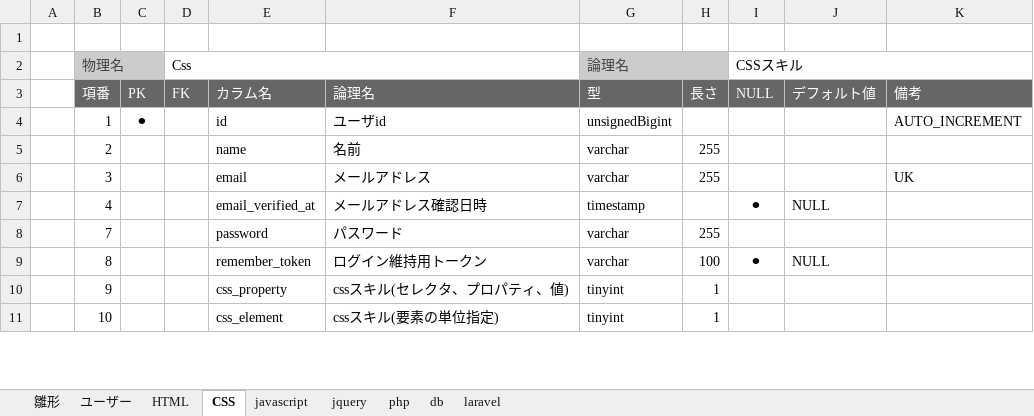
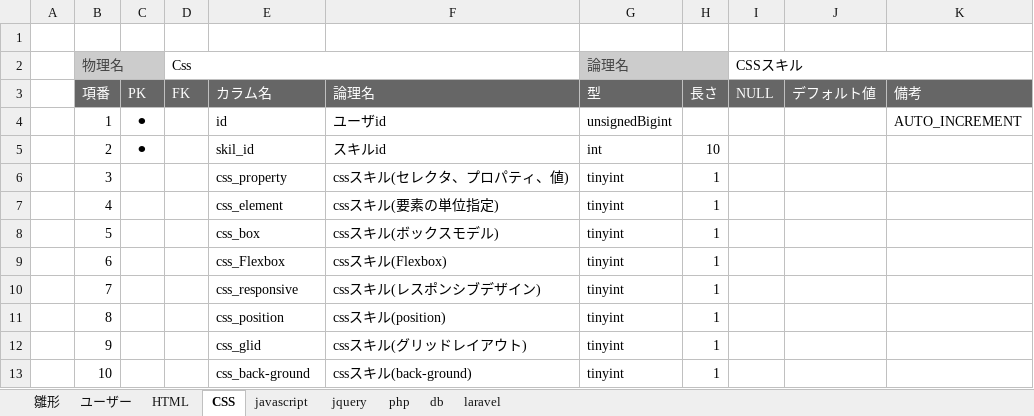
Before and after one commit to web202606/lalavel_202607, an Excel workbook: document/テーブル定義書.xlsx, sheet CSS, drawn as a sheet; only a part is shown; values as stored, in another font and other column widths than the file's, no borders; addresses are those after the commit; the diff covers the shown part only; the diff names each change by its address in the sheet, - before the commit and + after, or states it on an @@ line.

```diff
--- a/document/テーブル定義書.xlsx (sheet CSS)
+++ b/document/テーブル定義書.xlsx (sheet CSS)
-C5: (empty)
+C5: ⚫
-E5: name
+E5: skil_id
-F5: 名前
+F5: スキルid
-G5 (論理名): varchar
+G5 (論理名): int
-H5: 255
+H5: 10
-E6: email
+E6: css_property
-F6: メールアドレス
+F6: cssスキル(セレクタ、プロパティ、値)
-G6 (論理名): varchar
+G6 (論理名): tinyint
-H6: 255
+H6: 1
-K6: UK
+K6: (empty)
-E7: email_verified_at
+E7: css_element
-F7: メールアドレス確認日時
+F7: cssスキル(要素の単位指定)
-G7 (論理名): timestamp
+G7 (論理名): tinyint
-H7: (empty)
+H7: 1
-I7 (CSSスキル): ⚫
+I7 (CSSスキル): (empty)
-J7: NULL
+J7: (empty)
+row 8:  | 5 |  |  | css_box | cssスキル(ボックスモデル) | tinyint | 1
+row 9:  | 6 |  |  | css_Flexbox | cssスキル(Flexbox) | tinyint | 1
-E10: password
+E10: css_responsive
-F10: パスワード
+F10: cssスキル(レスポンシブデザイン)
-G10:G11 (論理名): varchar
+G10:G11 (論理名): tinyint
-H10: 255
+H10: 1
-E11: remember_token
+E11: css_position
-F11: ログイン維持用トークン
+F11: cssスキル(position)
-H11: 100
+H11: 1
-I11 (CSSスキル): ⚫
+I11 (CSSスキル): (empty)
-J11: NULL
+J11: (empty)
-E12: css_property
+E12: css_glid
-F12: cssスキル(セレクタ、プロパティ、値)
+F12: cssスキル(グリッドレイアウト)
-E13: css_element
+E13: css_back-ground
-F13: cssスキル(要素の単位指定)
+F13: cssスキル(back-ground)
```
Also changed, not shown: 6 removed rows and 9 edited cells elsewhere in this sheet, sheet HTML, sheet jquery, sheet javascript, sheet laravel, sheet db, sheet php, 1 more sheet, document/日報.xlsx.
